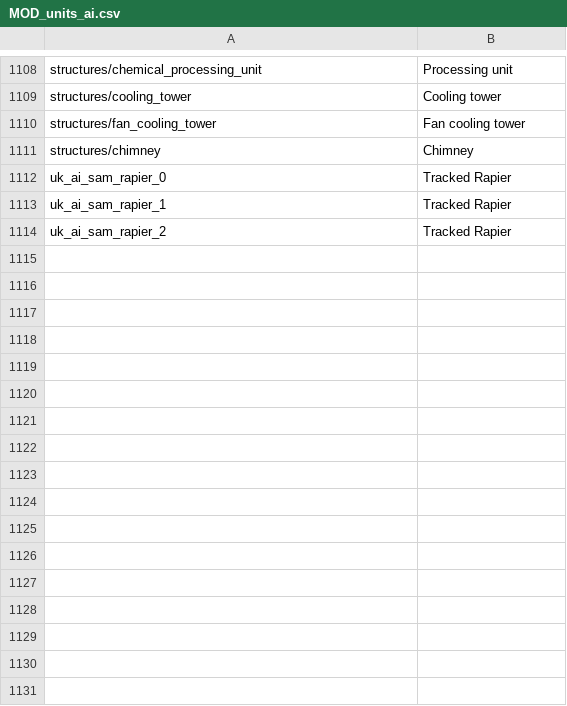
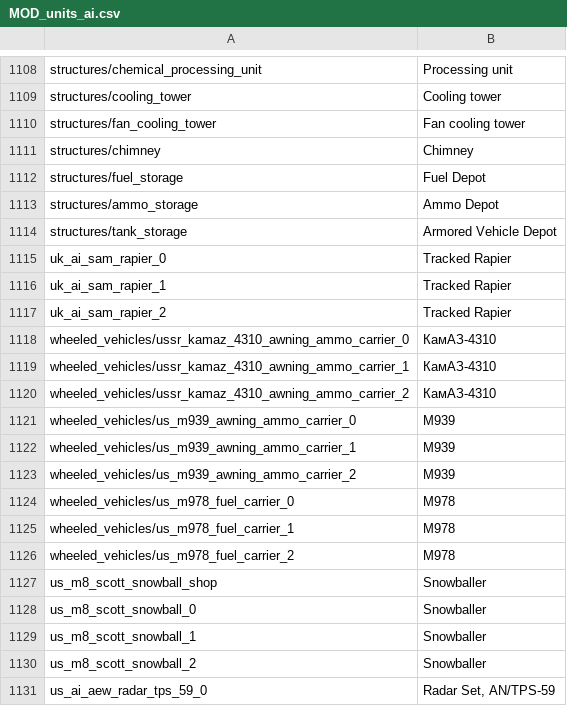
Before and after one commit to kleinerPanzer/WT-Custom-Localization, a CSV file: MOD_units_ai.csv, drawn as a sheet; only a part is shown, gaps mark what is left out; the diff covers the shown part only.

Commit message:
2.55 vehicles

```diff
--- a/MOD_units_ai.csv
+++ b/MOD_units_ai.csv
@@ -1111,2 +1111,5 @@ structures/fan_cooling_tower;Fan cooling tower
 structures/chimney;Chimney
+structures/fuel_storage;Fuel Depot
+structures/ammo_storage;Ammo Depot
+structures/tank_storage;Armored Vehicle Depot
 uk_ai_sam_rapier_0;Tracked Rapier
@@ -1114 +1117,15 @@ uk_ai_sam_rapier_1;Tracked Rapier
 uk_ai_sam_rapier_2;Tracked Rapier
+wheeled_vehicles/ussr_kamaz_4310_awning_ammo_carrier_0;КамАЗ-4310
+wheeled_vehicles/ussr_kamaz_4310_awning_ammo_carrier_1;КамАЗ-4310
+wheeled_vehicles/ussr_kamaz_4310_awning_ammo_carrier_2;КамАЗ-4310
+wheeled_vehicles/us_m939_awning_ammo_carrier_0;M939
+wheeled_vehicles/us_m939_awning_ammo_carrier_1;M939
+wheeled_vehicles/us_m939_awning_ammo_carrier_2;M939
+wheeled_vehicles/us_m978_fuel_carrier_0;M978
+wheeled_vehicles/us_m978_fuel_carrier_1;M978
+wheeled_vehicles/us_m978_fuel_carrier_2;M978
+us_m8_scott_snowball_shop;Snowballer
+us_m8_scott_snowball_0;Snowballer
+us_m8_scott_snowball_1;Snowballer
+us_m8_scott_snowball_2;Snowballer
+us_ai_aew_radar_tps_59_0;Radar Set, AN/TPS-59
```
Also changed, not shown: 47 added rows elsewhere in this file, MOD_units_hungary_kingdom_mkhl.csv, MOD_units_italy_kingdom_rm.csv, 40 other files.
